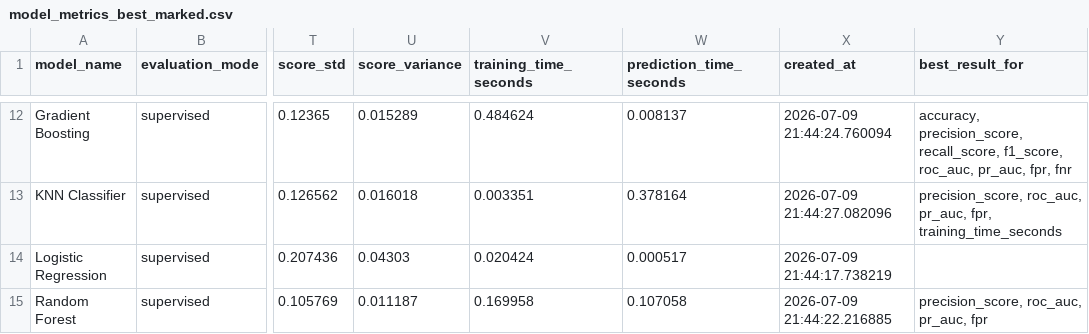
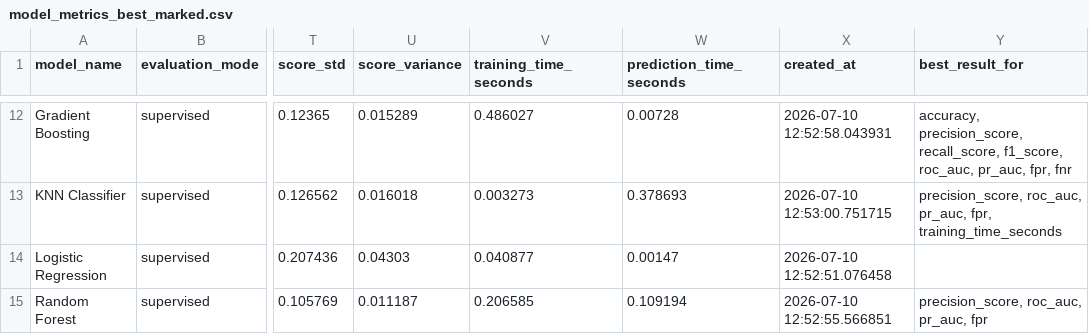
Before and after one commit to ssenksss/radiation-time-series-anomaly-detection, a CSV file: ml/outputs/tables/model_metrics_best_marked.csv, drawn as a sheet; only a part is shown, gaps mark what is left out; the diff covers the shown part only; the diff names each change by its address in the sheet, - before the commit and + after, or states it on an @@ line.

```diff
--- a/ml/outputs/tables/model_metrics_best_marked.csv
+++ b/ml/outputs/tables/model_metrics_best_marked.csv
-V12 (training_time_seconds): 0.484624
+V12 (training_time_seconds): 0.486027
-W12 (prediction_time_seconds): 0.008137
+W12 (prediction_time_seconds): 0.00728
-X12 (created_at): 2026-07-09 21:44:24.760094
+X12 (created_at): 2026-07-10 12:52:58.043931
-V13 (training_time_seconds): 0.003351
+V13 (training_time_seconds): 0.003273
-W13 (prediction_time_seconds): 0.378164
+W13 (prediction_time_seconds): 0.378693
-X13 (created_at): 2026-07-09 21:44:27.082096
+X13 (created_at): 2026-07-10 12:53:00.751715
-V14 (training_time_seconds): 0.020424
+V14 (training_time_seconds): 0.040877
-W14 (prediction_time_seconds): 0.000517
+W14 (prediction_time_seconds): 0.00147
-X14 (created_at): 2026-07-09 21:44:17.738219
+X14 (created_at): 2026-07-10 12:52:51.076458
-V15 (training_time_seconds): 0.169958
+V15 (training_time_seconds): 0.206585
-W15 (prediction_time_seconds): 0.107058
+W15 (prediction_time_seconds): 0.109194
-X15 (created_at): 2026-07-09 21:44:22.216885
+X15 (created_at): 2026-07-10 12:52:55.566851
```
Also changed, not shown: 133 edited cells elsewhere in this file, ml/outputs/tables/model_metrics_full.csv, 11 other files.
